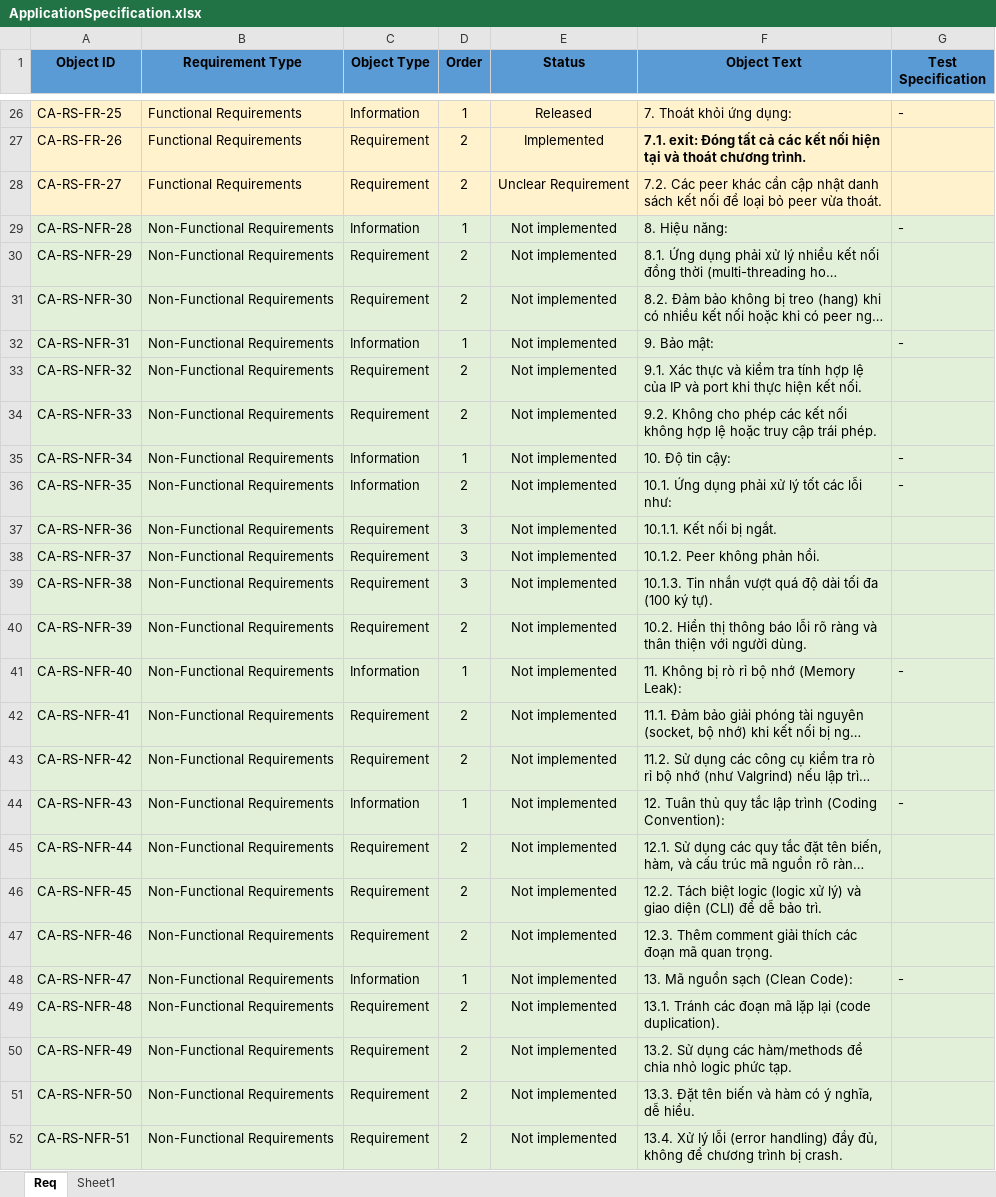
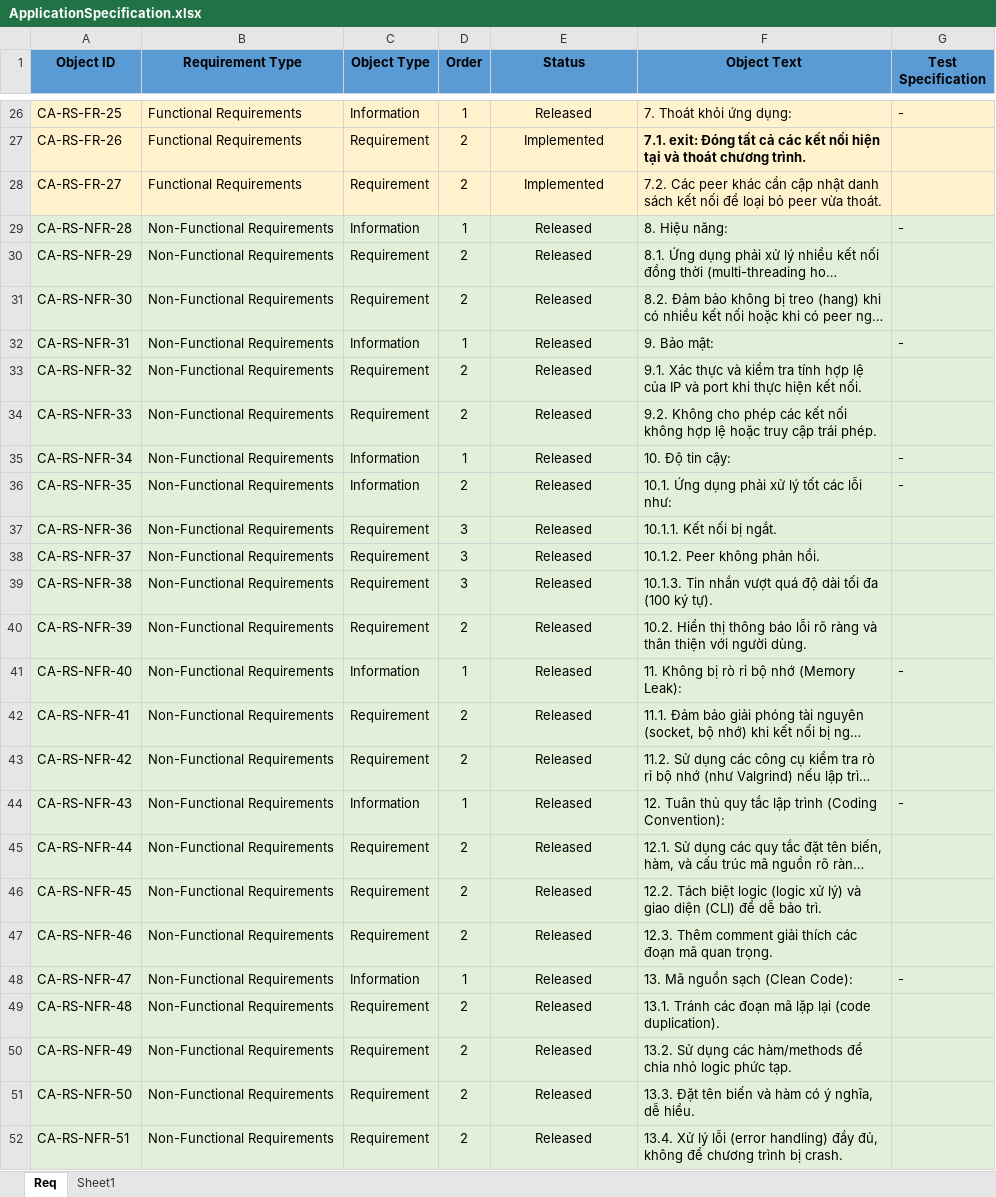
Before and after one commit to pvhuynhtuan/LinuxLearning, an Excel workbook: 02_RemoteServer/00_Projects/01_MiniProject_ChatApplication/01_Design/ApplicationSpecification.xlsx, sheet Req, drawn as a sheet; only a part is shown, gaps mark what is left out; long unchanged cells end in …; values as stored, in another font and other column widths than the file's, no borders; the diff names each change by its address in the sheet, - before the commit and + after, or states it on an @@ line.

Commit message:
completed the mini project number 1

```diff
--- a/02_RemoteServer/00_Projects/01_MiniProject_ChatApplication/01_Design/ApplicationSpecification.xlsx (sheet Req)
+++ b/02_RemoteServer/00_Projects/01_MiniProject_ChatApplication/01_Design/ApplicationSpecification.xlsx (sheet Req)
-E28 (Status): Unclear Requirement
+E28 (Status): Implemented
-E29:E52 (Status): Not implemented
+E29:E52 (Status): Released
```
Also changed, not shown: 01_LinuxLearning/00_Projects/01_MiniProject_ChatApplication/01_Design/ApplicationSpecification.xlsx, 5 other files.
